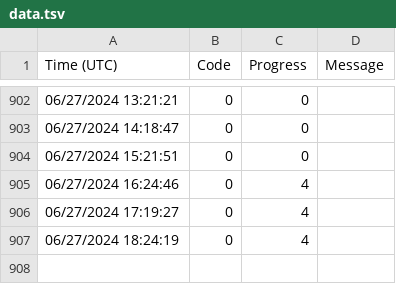
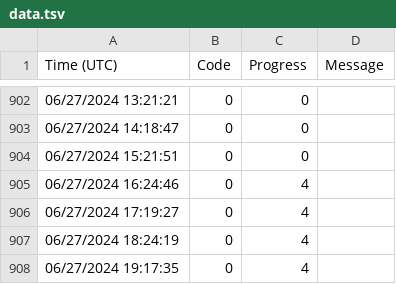
Before and after one commit to KirillAldashkin/lynchpin, a TSV file: data.tsv, drawn as a sheet; only a part is shown, gaps mark what is left out.

Commit message:
Adding log entry

```diff
--- a/data.tsv
+++ b/data.tsv
@@ -907 +907,2 @@ Time (UTC)	Code	Progress	Message
 06/27/2024 18:24:19	0	4	""
+06/27/2024 19:17:35	0	4	""
```
